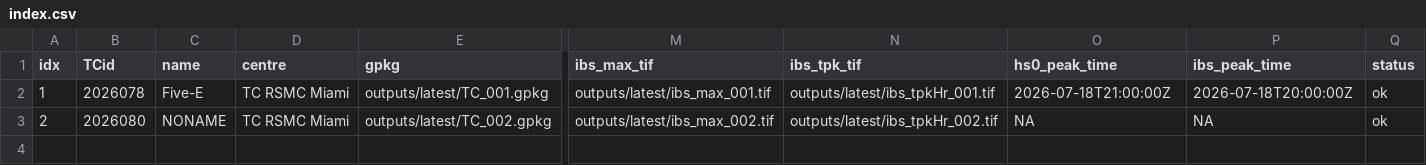
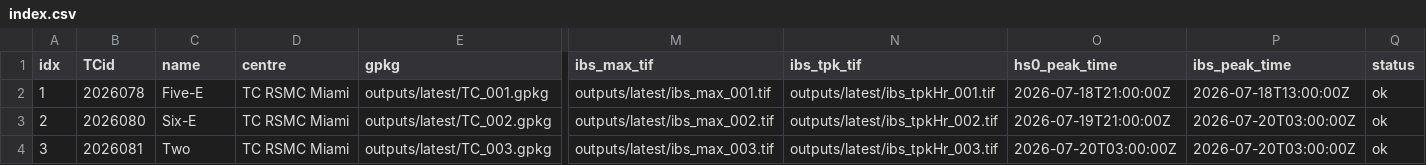
Before and after one commit to JulianOG/cyclone_ocean_waves, a CSV file: outputs/latest/index.csv, drawn as a sheet; only a part is shown, gaps mark what is left out; rows hold the shown columns only; the diff names each change by its address in the sheet, - before the commit and + after, or states it on an @@ line.

```diff
--- a/outputs/latest/index.csv
+++ b/outputs/latest/index.csv
-P2 (ibs_peak_time): 2026-07-18T20:00:00Z
+P2 (ibs_peak_time): 2026-07-18T13:00:00Z
-C3 (name): NONAME
+C3 (name): Six-E
-O3 (hs0_peak_time): NA
+O3 (hs0_peak_time): 2026-07-19T21:00:00Z
-P3 (ibs_peak_time): NA
+P3 (ibs_peak_time): 2026-07-20T03:00:00Z
+row 4: 3 | 2026081 | Two | TC RSMC Miami | outputs/latest/TC_003.gpkg | outputs/latest/ibs_max_003.tif | outputs/latest/ibs_tpkHr_003.tif | 2026-07-20T03:00:00Z | 2026-07-20T03:00:00Z | ok
```
Also changed, not shown: 17 other files.
